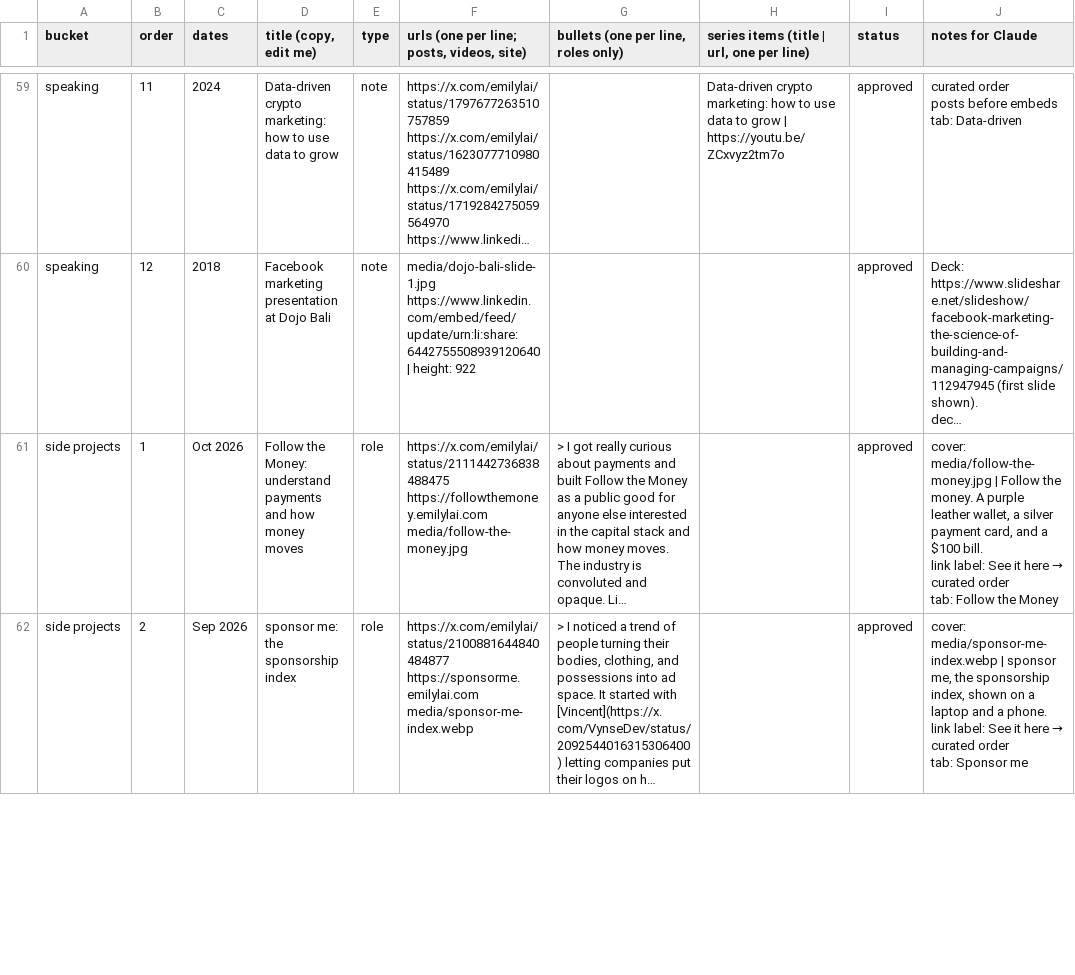
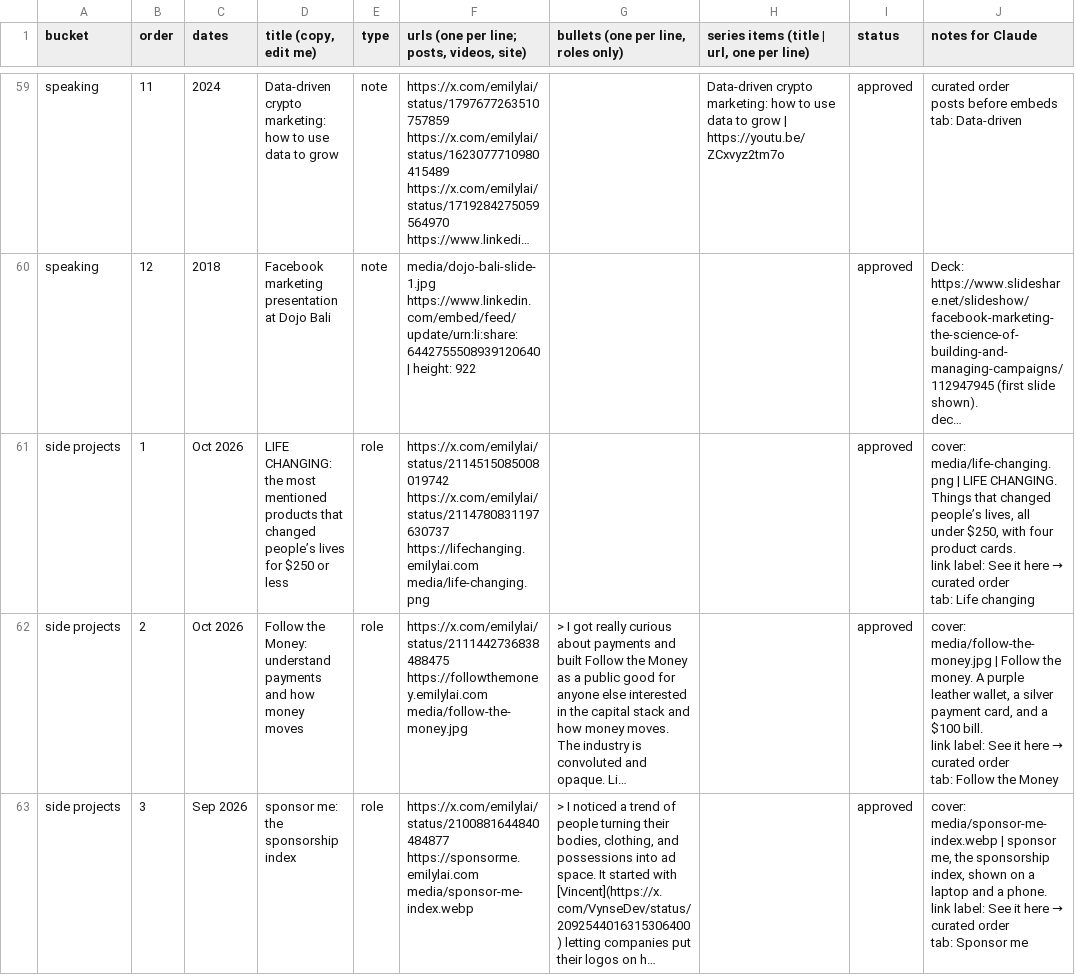
Before and after one commit to emlai/emilylai.com, a CSV file: content/content.csv, drawn as a sheet; only a part is shown, gaps mark what is left out; long unchanged cells end in …; addresses are those after the commit; ↵ is a line break in a cell; the diff covers the shown part only; the diff names each change by its address in the sheet, - before the commit and + after, or states it on an @@ line.

```diff
--- a/content/content.csv
+++ b/content/content.csv
+row 61: side projects | 1 | Oct 2026 | LIFE CHANGING: the most mentioned products that changed people’s lives for $250 or less | role | https://x.com/emilylai/status/2114515085008019742 ↵ https://x.com/emilylai/status/2114780831197630737 ↵ https://lifechanging.emilylai.com ↵ media/life-changing.png |  |  | approved | cover: media/life-changing.png | LIFE CHANGING. Things that changed people’s lives, all under $250, with four product cards. ↵ link label: See it here → ↵ curated order ↵ tab: Life changing
-B62 (order): 1
+B62 (order): 2
-B63 (order): 2
+B63 (order): 3
```
Also changed, not shown: 8 edited cells elsewhere in this file, 11 other files.
